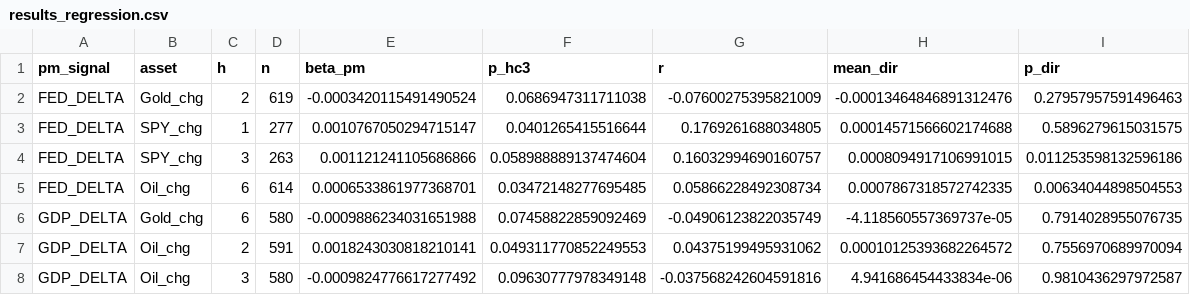
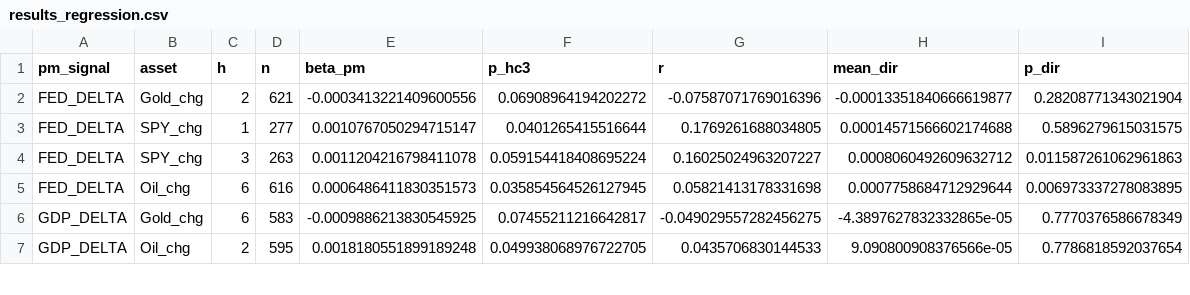
Before and after one commit to flyingduck0/ML_Seminar_Project, a CSV file: results/results_regression.csv, drawn as a sheet; only a part is shown; the diff covers the shown part only.

```diff
--- a/results/results_regression.csv
+++ b/results/results_regression.csv
@@ -1,8 +1,7 @@
 pm_signal,asset,h,n,beta_pm,p_hc3,r,mean_dir,p_dir
-FED_DELTA,Gold_chg,2,619,-0.0003420115491490524,0.0686947311711038,-0.07600275395821009,-0.00013464846891312476,0.27957957591496463
+FED_DELTA,Gold_chg,2,621,-0.0003413221409600556,0.06908964194202272,-0.07587071769016396,-0.00013351840666619877,0.28208771343021904
 FED_DELTA,SPY_chg,1,277,0.0010767050294715147,0.0401265415516644,0.1769261688034805,0.00014571566602174688,0.5896279615031575
-FED_DELTA,SPY_chg,3,263,0.001121241105686866,0.058988889137474604,0.16032994690160757,0.0008094917106991015,0.011253598132596186
-FED_DELTA,Oil_chg,6,614,0.0006533861977368701,0.03472148277695485,0.05866228492308734,0.0007867318572742335,0.00634044898504553
-GDP_DELTA,Gold_chg,6,580,-0.0009886234031651988,0.07458822859092469,-0.04906123822035749,-4.118560557369737e-05,0.7914028955076735
-GDP_DELTA,Oil_chg,2,591,0.0018243030818210141,0.049311770852249553,0.04375199495931062,0.00010125393682264572,0.7556970689970094
-GDP_DELTA,Oil_chg,3,580,-0.0009824776617277492,0.09630777978349148,-0.037568242604591816,4.941686454433834e-06,0.9810436297972587
+FED_DELTA,SPY_chg,3,263,0.0011204216798411078,0.059154418408695224,0.16025024963207227,0.0008060492609632712,0.011587261062961863
+FED_DELTA,Oil_chg,6,616,0.0006486411830351573,0.035854564526127945,0.05821413178331698,0.0007758684712929644,0.006973337278083895
+GDP_DELTA,Gold_chg,6,583,-0.0009886213830545925,0.07455211216642817,-0.049029557282456275,-4.3897627832332865e-05,0.7770376586678349
+GDP_DELTA,Oil_chg,2,595,0.0018180551899189248,0.049938068976722705,0.0435706830144533,9.090800908376566e-05,0.7786818592037654
```
Also changed, not shown: 18 edited cells elsewhere in this file, results/current_signals.csv, results/results_backtest.csv, 9 other files.
